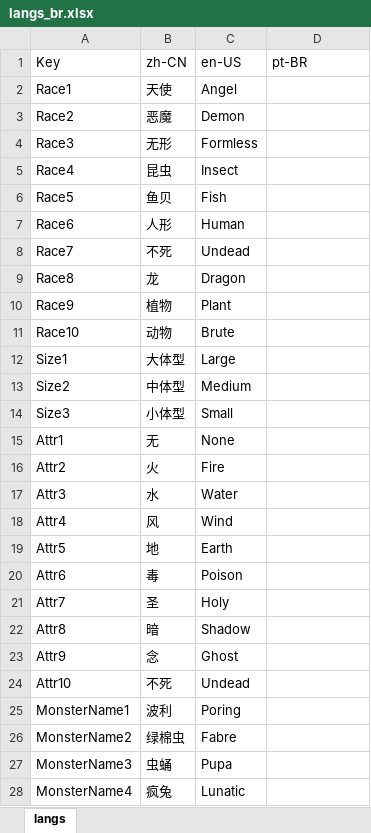
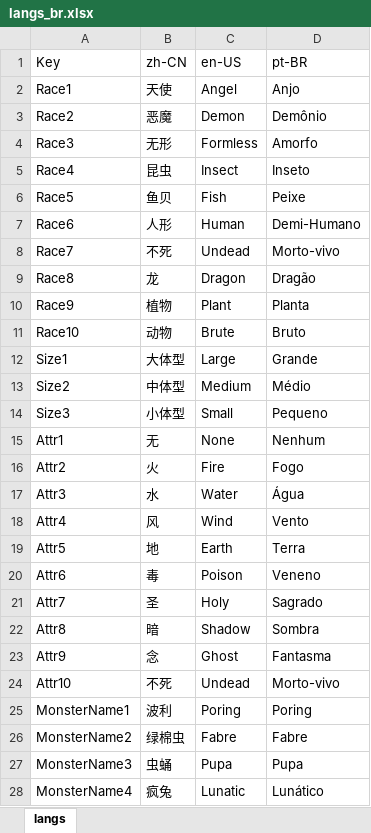
Before and after one commit to DarylAssKicker/ROXDBGlobal, an Excel workbook: config/game/langs_br.xlsx, sheet langs, drawn as a sheet; only a part is shown; values as stored, in another font and other column widths than the file's, no borders; the diff covers the shown part only; the diff names each change by its address in the sheet, - before the commit and + after, or states it on an @@ line.

```diff
--- a/config/game/langs_br.xlsx (sheet langs)
+++ b/config/game/langs_br.xlsx (sheet langs)
-D2 (pt-BR): (empty)
+D2 (pt-BR): Anjo
-D3 (pt-BR): (empty)
+D3 (pt-BR): Demônio
-D4 (pt-BR): (empty)
+D4 (pt-BR): Amorfo
-D5 (pt-BR): (empty)
+D5 (pt-BR): Inseto
-D6 (pt-BR): (empty)
+D6 (pt-BR): Peixe
-D7 (pt-BR): (empty)
+D7 (pt-BR): Demi-Humano
-D8 (pt-BR): (empty)
+D8 (pt-BR): Morto-vivo
-D9 (pt-BR): (empty)
+D9 (pt-BR): Dragão
-D10 (pt-BR): (empty)
+D10 (pt-BR): Planta
-D11 (pt-BR): (empty)
+D11 (pt-BR): Bruto
-D12 (pt-BR): (empty)
+D12 (pt-BR): Grande
-D13 (pt-BR): (empty)
+D13 (pt-BR): Médio
-D14 (pt-BR): (empty)
+D14 (pt-BR): Pequeno
-D15 (pt-BR): (empty)
+D15 (pt-BR): Nenhum
-D16 (pt-BR): (empty)
+D16 (pt-BR): Fogo
-D17 (pt-BR): (empty)
+D17 (pt-BR): Água
-D18 (pt-BR): (empty)
+D18 (pt-BR): Vento
-D19 (pt-BR): (empty)
+D19 (pt-BR): Terra
-D20 (pt-BR): (empty)
+D20 (pt-BR): Veneno
-D21 (pt-BR): (empty)
+D21 (pt-BR): Sagrado
-D22 (pt-BR): (empty)
+D22 (pt-BR): Sombra
-D23 (pt-BR): (empty)
+D23 (pt-BR): Fantasma
-D24 (pt-BR): (empty)
+D24 (pt-BR): Morto-vivo
-D25 (pt-BR): (empty)
+D25 (pt-BR): Poring
-D26 (pt-BR): (empty)
+D26 (pt-BR): Fabre
-D27 (pt-BR): (empty)
+D27 (pt-BR): Pupa
-D28 (pt-BR): (empty)
+D28 (pt-BR): Lunático
```
Also changed, not shown: 155 edited cells elsewhere in this sheet, config/game/langs.xlsx, 8 other files.
